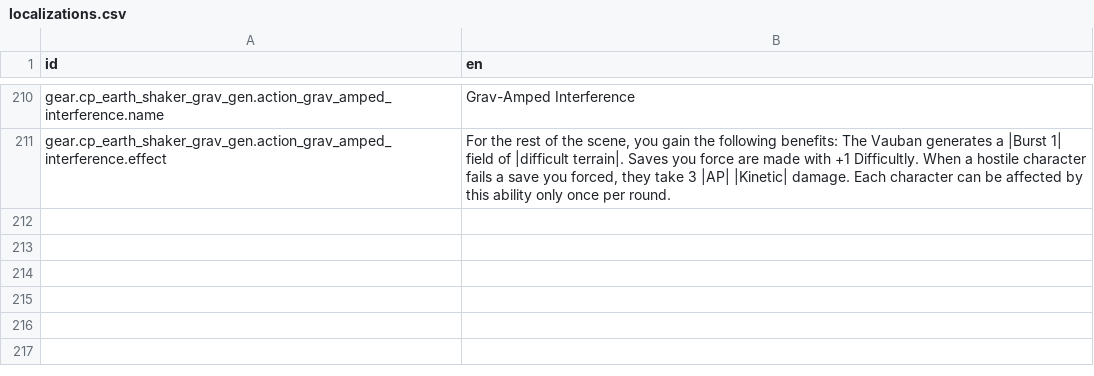
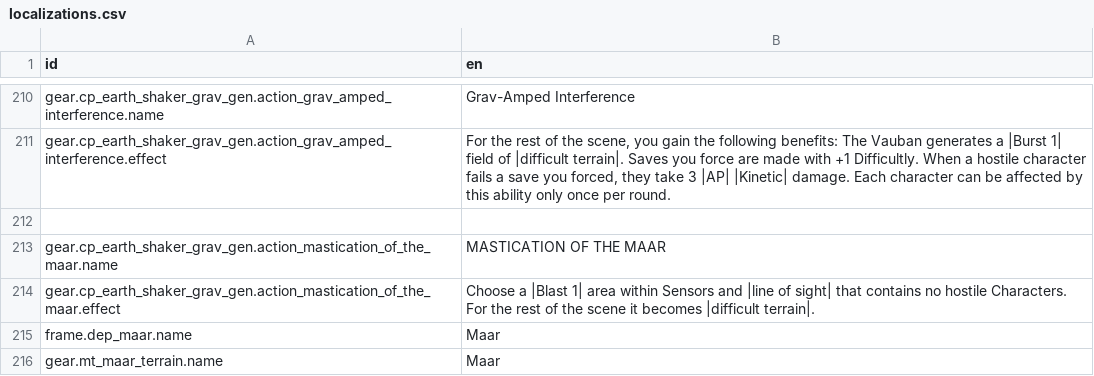
Before and after one commit to Reag/TheSixthVoice, a CSV file: localization/localizations.csv, drawn as a sheet; only a part is shown, gaps mark what is left out; the diff names each change by its address in the sheet, - before the commit and + after, or states it on an @@ line.

```diff
--- a/localization/localizations.csv
+++ b/localization/localizations.csv
+row 212: (empty)
+row 213: gear.cp_earth_shaker_grav_gen.action_mastication_of_the_maar.name | MASTICATION OF THE MAAR
+row 214: gear.cp_earth_shaker_grav_gen.action_mastication_of_the_maar.effect | Choose a |Blast 1| area within Sensors and |line of sight| that contains no hostile Characters. For the rest of the scene it becomes |difficult terrain|.
+row 215: frame.dep_maar.name | Maar
+row 216: gear.mt_maar_terrain.name | Maar
```
Also changed, not shown: 10 other files.
